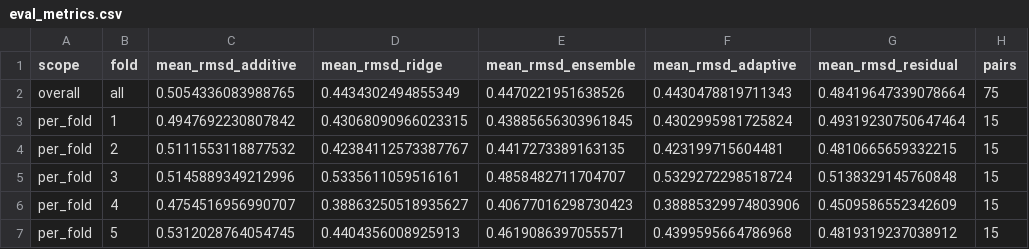
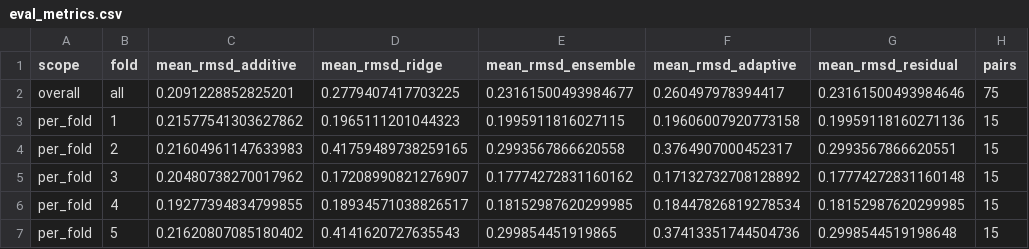
Before and after one commit to Sonicfires2/Hackathon-Summer-2025, a CSV file: metrics/eval_metrics.csv, drawn as a sheet.

```diff
--- a/metrics/eval_metrics.csv
+++ b/metrics/eval_metrics.csv
@@ -1,7 +1,7 @@
 scope,fold,mean_rmsd_additive,mean_rmsd_ridge,mean_rmsd_ensemble,mean_rmsd_adaptive,mean_rmsd_residual,pairs
-overall,all,0.5054336083988765,0.4434302494855349,0.4470221951638526,0.4430478819711343,0.48419647339078664,75
-per_fold,1,0.4947692230807842,0.43068090966023315,0.43885656303961845,0.4302995981725824,0.49319230750647464,15
-per_fold,2,0.5111553118877532,0.42384112573387767,0.4417273389163135,0.423199715604481,0.4810665659332215,15
-per_fold,3,0.5145889349212996,0.5335611059516161,0.4858482711704707,0.5329272298518724,0.5138329145760848,15
-per_fold,4,0.4754516956990707,0.38863250518935627,0.40677016298730423,0.38885329974803906,0.4509586552342609,15
-per_fold,5,0.5312028764054745,0.4404356008925913,0.4619086397055571,0.4399595664786968,0.4819319237038912,15
+overall,all,0.2091228852825201,0.2779407417703225,0.23161500493984677,0.260497978394417,0.23161500493984646,75
+per_fold,1,0.21577541303627862,0.1965111201044323,0.1995911816027115,0.19606007920773158,0.19959118160271136,15
+per_fold,2,0.21604961147633983,0.41759489738259165,0.2993567866620558,0.3764907000452317,0.2993567866620551,15
+per_fold,3,0.20480738270017962,0.17208990821276907,0.17774272831160162,0.17132732708128892,0.17774272831160148,15
+per_fold,4,0.19277394834799855,0.18934571038826517,0.18152987620299985,0.18447826819278534,0.18152987620299985,15
+per_fold,5,0.21620807085180402,0.4141620727635543,0.299854451919865,0.37413351744504736,0.2998544519198648,15
```
Also changed, not shown: metrics/metrics_per_gene.csv, metrics/metrics_per_pair.csv, 2 other files.
